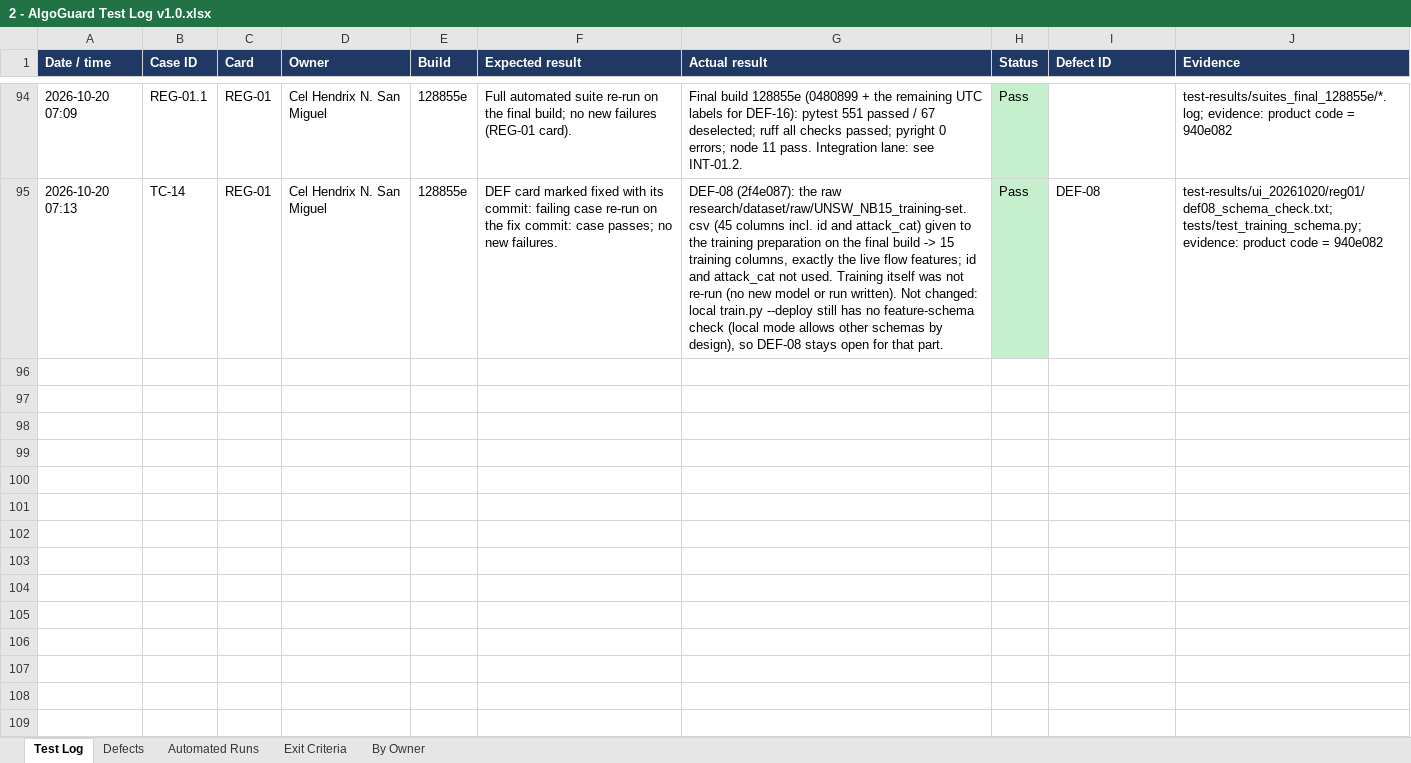
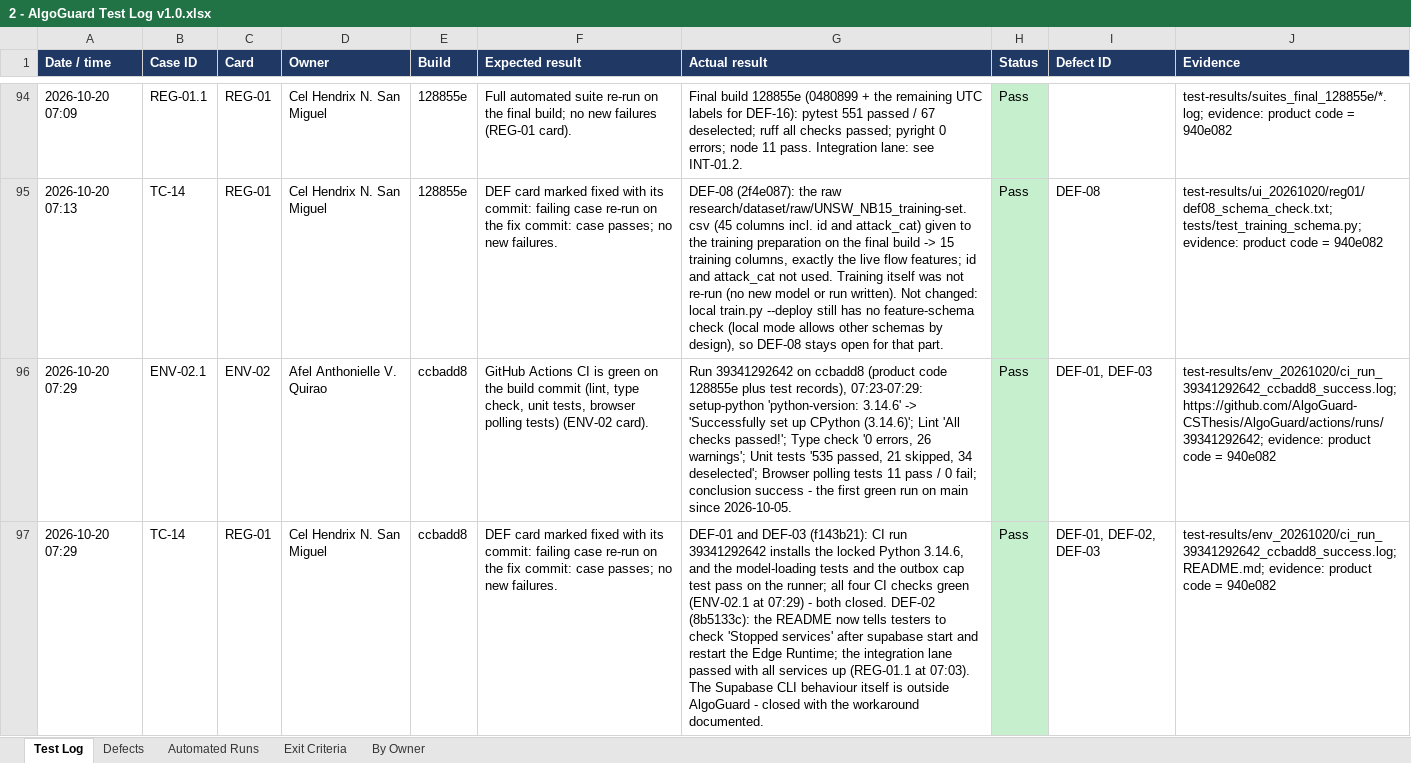
Before and after one commit to AlgoGuard-CSThesis/AlgoGuard, an Excel workbook: docs/testing/cycle-1/2 - AlgoGuard Test Log v1.0.xlsx, sheet Test Log, drawn as a sheet; only a part is shown, gaps mark what is left out; values as stored, in another font and other column widths than the file's, no borders; the diff covers the shown part only; the diff names each change by its address in the sheet, - before the commit and + after, or states it on an @@ line.

Commit message:
test: record the CI re-test, the final checks and the closed defects in the test log

```diff
--- a/docs/testing/cycle-1/2 - AlgoGuard Test Log v1.0.xlsx (sheet Test Log)
+++ b/docs/testing/cycle-1/2 - AlgoGuard Test Log v1.0.xlsx (sheet Test Log)
+row 96: 2026-10-20 07:29 | ENV-02.1 | ENV-02 | Afel Anthonielle V. Quirao | ccbadd8 | GitHub Actions CI is green on the build commit (lint, type check, unit tests, browser polling tests) (ENV-02 card). | Run 39341292642 on ccbadd8 (product code 128855e plus test records), 07:23-07:29: setup-python 'python-version: 3.14.6' -> 'Successfully set up CPython (3.14.6)'; Lint 'All checks passed!'; Type check '0 errors, 26 warnings'; Unit tests '535 passed, 21 skipped, 34 deselected'; Browser polling tests 11 pass / 0 fail; conclusion success - the first green run on main since 2026-10-05. | Pass | DEF-01, DEF-03 | test-results/env_20261020/ci_run_39341292642_ccbadd8_success.log; https://github.com/AlgoGuard-CSThesis/AlgoGuard/actions/runs/39341292642; evidence: product code = 940e082
+row 97: 2026-10-20 07:29 | TC-14 | REG-01 | Cel Hendrix N. San Miguel | ccbadd8 | DEF card marked fixed with its commit: failing case re-run on the fix commit: case passes; no new failures. | DEF-01 and DEF-03 (f143b21): CI run 39341292642 installs the locked Python 3.14.6, and the model-loading tests and the outbox cap test pass on the runner; all four CI checks green (ENV-02.1 at 07:29) - both closed. DEF-02 (8b5133c): the README now tells testers to check 'Stopped services' after supabase start and restart the Edge Runtime; the integration lane passed with all services up (REG-01.1 at 07:03). The Supabase CLI behaviour itself is outside AlgoGuard - closed with the workaround documented. | Pass | DEF-01, DEF-02, DEF-03 | test-results/env_20261020/ci_run_39341292642_ccbadd8_success.log; README.md; evidence: product code = 940e082
```
Also changed, not shown: 2 added rows elsewhere in this sheet, sheet Defects, sheet By Owner, sheet Exit Criteria, 2 other files.
